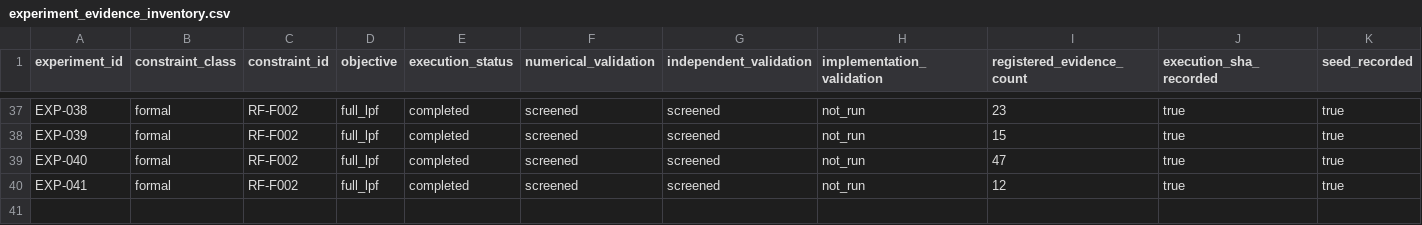
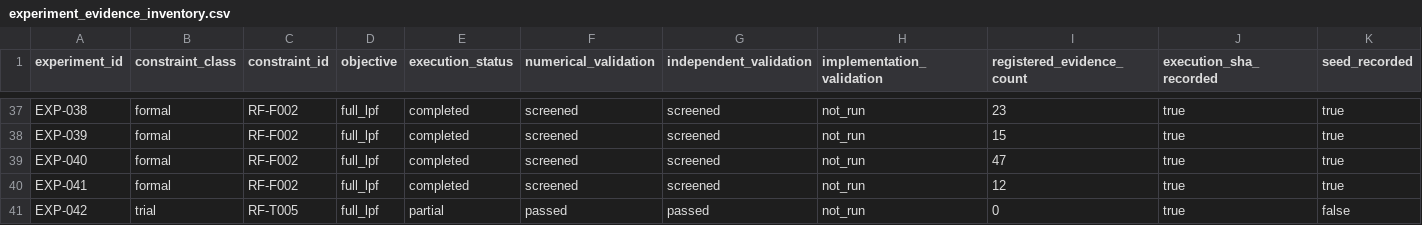
Before and after one commit to MasayaTakagi/reconfigurable-rf-lpf-research, a CSV file: data/experiment_evidence_inventory.csv, drawn as a sheet; only a part is shown, gaps mark what is left out; rows hold the shown columns only; the diff names each change by its address in the sheet, - before the commit and + after, or states it on an @@ line.

Commit message:
EXP-042 update evidence inventory to match Phase 2 trial manifest

```diff
--- a/data/experiment_evidence_inventory.csv
+++ b/data/experiment_evidence_inventory.csv
+row 41: EXP-042 | trial | RF-T005 | full_lpf | partial | passed | passed | not_run | 0 | true | false
```
